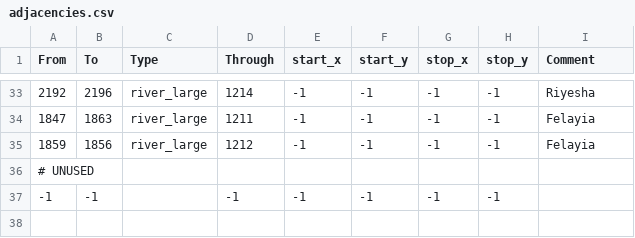
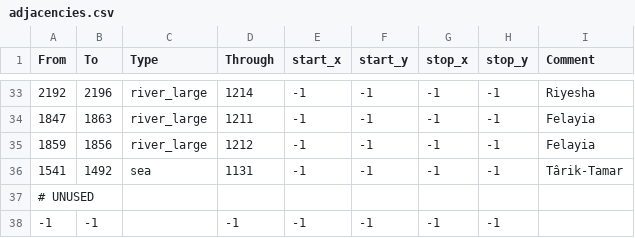
Before and after one commit to CK3RealmsinExile/RealmsInExile, a CSV file: LotRRealmsInExileDev/map_data/adjacencies.csv, drawn as a sheet; only a part is shown, gaps mark what is left out.

Commit message:
Added strait to an island off Umbar

```diff
--- a/LotRRealmsInExileDev/map_data/adjacencies.csv
+++ b/LotRRealmsInExileDev/map_data/adjacencies.csv
@@ -35,2 +35,3 @@ From;To;Type;Through;start_x;start_y;stop_x;stop_y;Comment
 1859;1856;river_large;1212;-1;-1;-1;-1;Felayia
+1541;1492;sea;1131;-1;-1;-1;-1;Târik-Tamar
 # UNUSED
```
